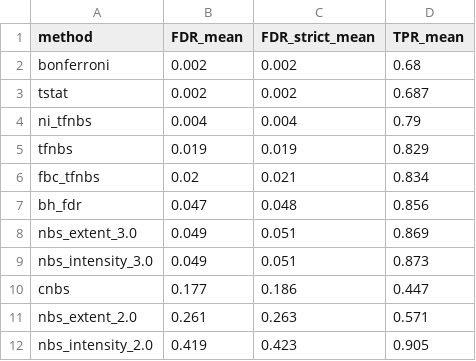
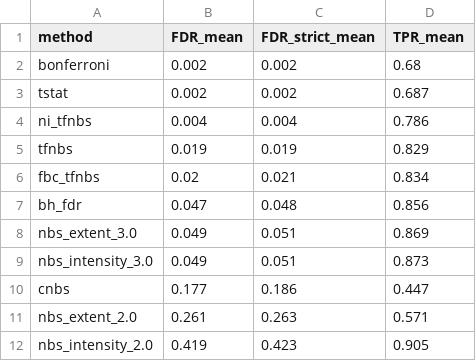
Before and after one commit to IHB-IBR-department/ConnInfPy, a CSV file: examples/simulation_validation/results/tables/fdr_ranking_dr0.25.csv, drawn as a sheet.

```diff
--- a/examples/simulation_validation/results/tables/fdr_ranking_dr0.25.csv
+++ b/examples/simulation_validation/results/tables/fdr_ranking_dr0.25.csv
@@ -3,3 +3,3 @@ bonferroni,0.002,0.002,0.68
 tstat,0.002,0.002,0.687
-ni_tfnbs,0.004,0.004,0.79
+ni_tfnbs,0.004,0.004,0.786
 tfnbs,0.019,0.019,0.829
```
Also changed, not shown: examples/abide_validation/results/age_development/methods/age_ni_tfnbs_edges.csv, examples/abide_validation/results/age_development/sensitivity/eh/grid_summary.csv, 11 other files.
